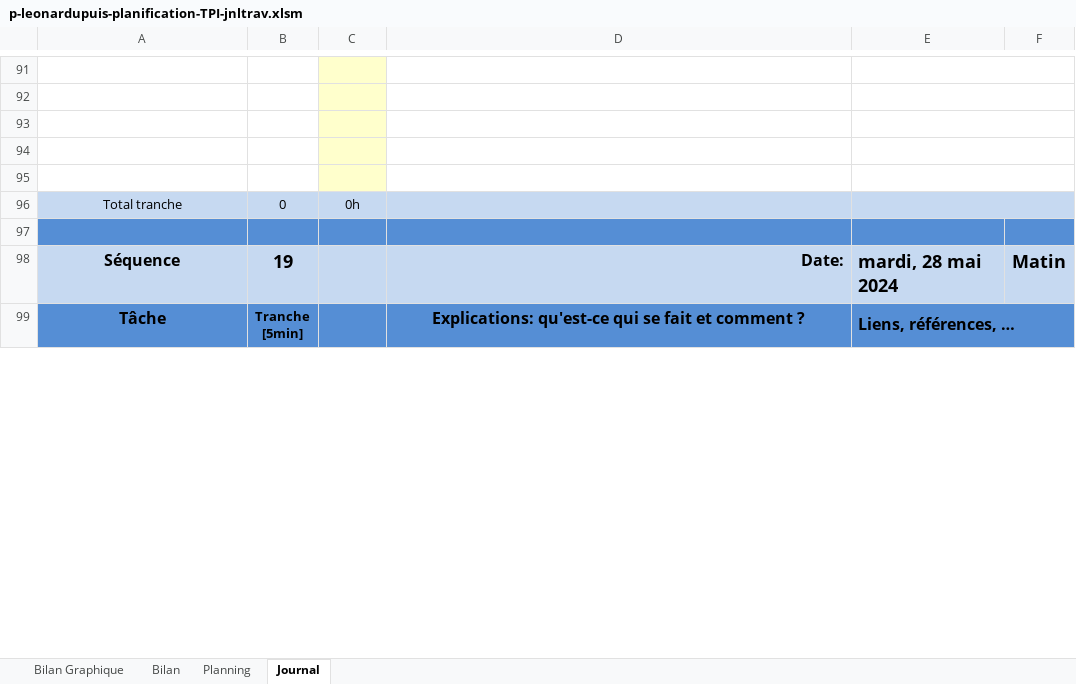
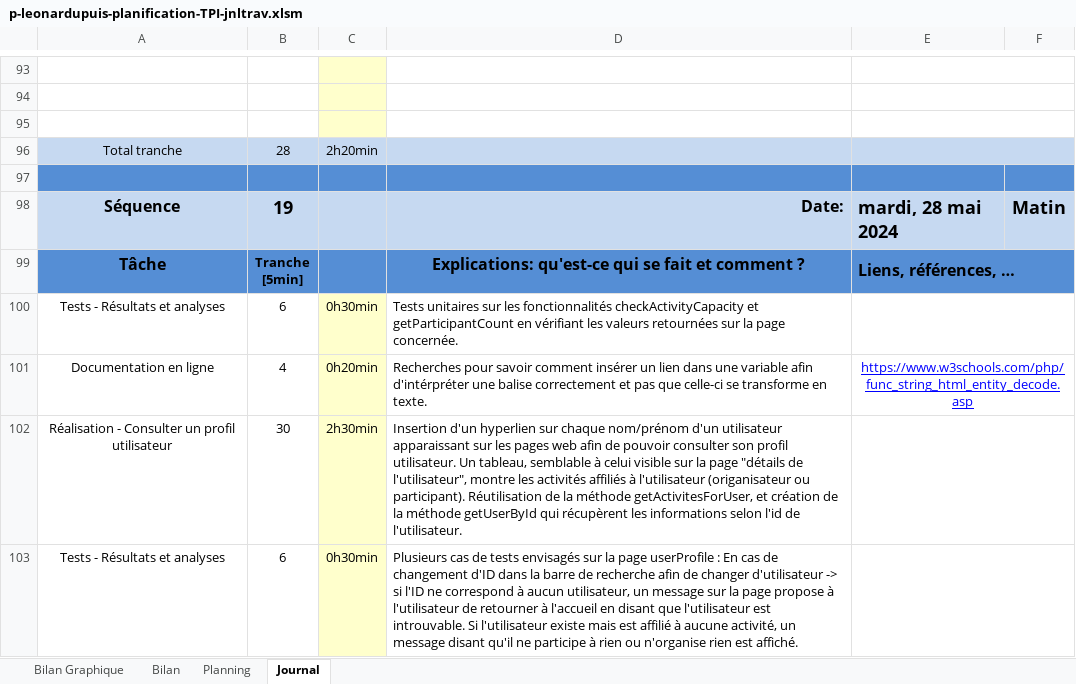
Before and after one commit to Leoooonar/TPI, an Excel workbook: doc/p-leonardupuis-planification-TPI-jnltrav.xlsm, sheet Journal, drawn as a sheet; only a part is shown, gaps mark what is left out; values as stored, in another font and other column widths than the file's, no borders; charts and pictures and conditional formats not drawn; 1 other sheet too large or unreadable and not compared; removed rows and columns are numbered as before the commit, all else as after; the diff covers the shown part only; the diff names each change by its address in the sheet, - before the commit and + after, or states it on an @@ line.

Commit message:
Partie implémentation clôturé (userProfile.php terminé)
28.05.2024

```diff
--- a/doc/p-leonardupuis-planification-TPI-jnltrav.xlsm (sheet Journal)
+++ b/doc/p-leonardupuis-planification-TPI-jnltrav.xlsm (sheet Journal)
-row 94: (empty)
-row 95: (empty)
-B96: 0
+B96: 28
-C96: 0h
+C96: 2h20min
+row 100: Tests - Résultats et analyses | 6 | 0h30min | Tests unitaires sur les fonctionnalités checkActivityCapacity et getParticipantCount en vérifiant les valeurs retournées sur la page concernée.
+row 101: Documentation en ligne | 4 | 0h20min | Recherches pour savoir comment insérer un lien dans une variable afin d'intérpréter une balise correctement et pas que celle-ci se transforme en texte. | https://www.w3schools.com/php/func_string_html_entity_decode.asp
+row 102: Réalisation - Consulter un profil utilisateur | 30 | 2h30min | Insertion d'un hyperlien sur chaque nom/prénom d'un utilisateur apparaissant sur les pages web afin de pouvoir consulter son profil utilisateur. Un tableau, semblable à celui visible sur la page "détails de l'utilisateur", montre les activités affiliés à l'utilisateur (origanisateur ou participant). Réutilisation de la méthode getActivitesForUser, et création de la méthode getUserById qui récupèrent les informations selon l'id de l'utilisateur.
+row 103: Tests - Résultats et analyses | 6 | 0h30min | Plusieurs cas de tests envisagés sur la page userProfile : En cas de changement d'ID dans la barre de recherche afin de changer d'utilisateur -> si l'ID ne correspond à aucun utilisateur, un message sur la page propose à l'utilisateur de retourner à l'accueil en disant que l'utilisateur est introuvable. Si l'utilisateur existe mais est affilié à aucune activité, un message disant qu'il ne participe à rien ou n'organise rien est affiché.
```
Also changed, not shown: 3 added rows, 5 removed rows and 4 edited cells elsewhere in this sheet, formulas that keep their value, charts or pictures, 11 other files.
